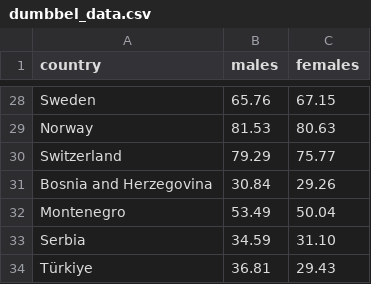
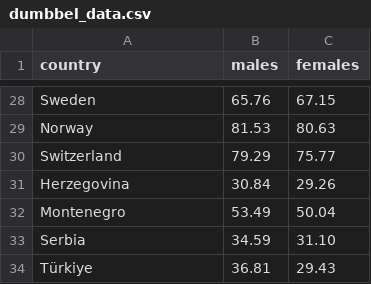
Before and after one commit to ReganovaLisa/EU_Digital_Economy_Visualization, a CSV file: data/dumbbel_data.csv, drawn as a sheet; only a part is shown, gaps mark what is left out.

```diff
--- a/data/dumbbel_data.csv
+++ b/data/dumbbel_data.csv
@@ -30,3 +30,3 @@ Norway,81.53,80.63
 Switzerland,79.29,75.77
-Bosnia and Herzegovina,30.84,29.26
+Herzegovina,30.84,29.26
 Montenegro,53.49,50.04
```
Also changed, not shown: 13 other files.
